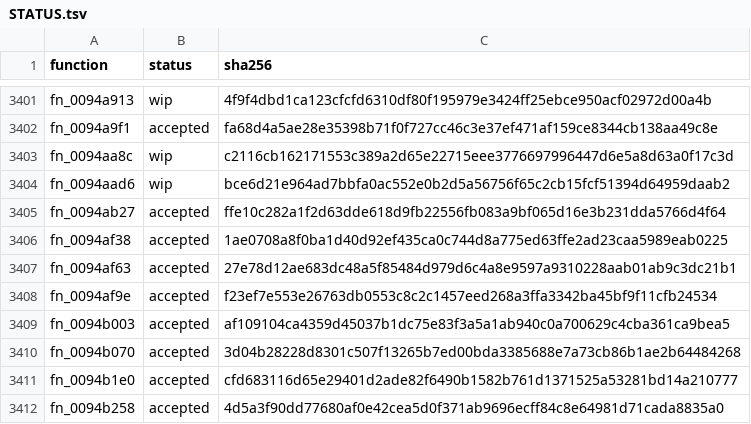
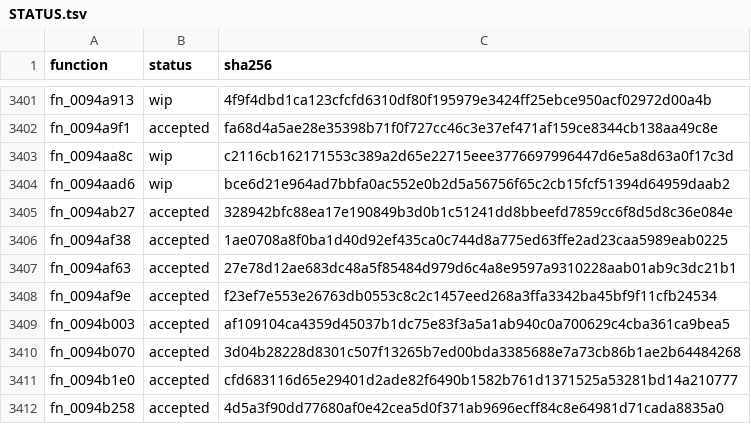
Before and after one commit to alondero/cm0102-decomp, a TSV file: recovery/c/STATUS.tsv, drawn as a sheet; only a part is shown, gaps mark what is left out.

```diff
--- a/recovery/c/STATUS.tsv
+++ b/recovery/c/STATUS.tsv
@@ -3404,3 +3404,3 @@ fn_0094aa8c	wip	c2116cb162171553c389a2d65e22715eee3776697996447d6e5a8d63a0f17c3d
 fn_0094aad6	wip	bce6d21e964ad7bbfa0ac552e0b2d5a56756f65c2cb15fcf51394d64959daab2
-fn_0094ab27	accepted	ffe10c282a1f2d63dde618d9fb22556fb083a9bf065d16e3b231dda5766d4f64
+fn_0094ab27	accepted	328942bfc88ea17e190849b3d0b1c51241dd8bbeefd7859cc6f8d5d8c36e084e
 fn_0094af38	accepted	1ae0708a8f0ba1d40d92ef435ca0c744d8a775ed63ffe2ad23caa5989eab0225
```
Also changed, not shown: 15 other files.
